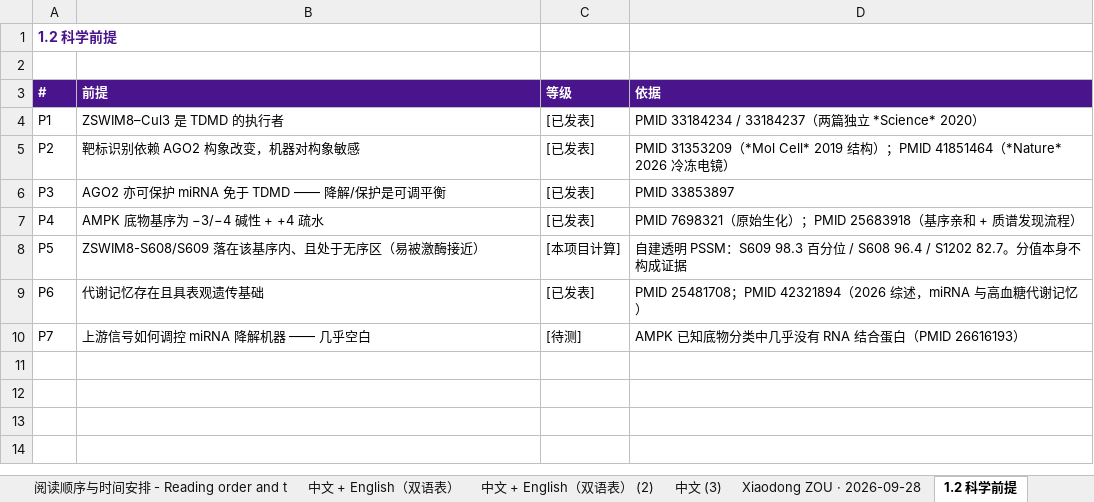
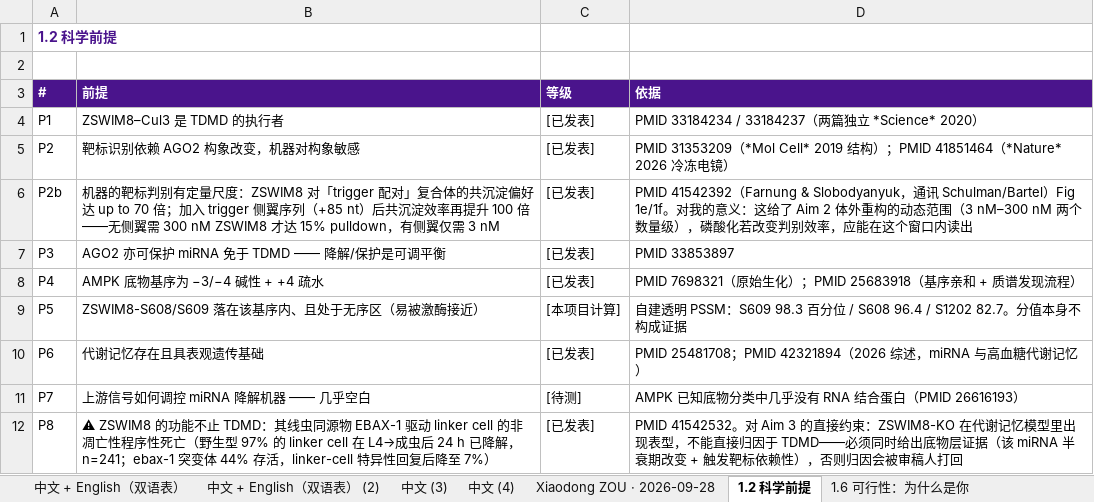
Before and after one commit to zouxdsheldon/pi-grants, an Excel workbook: data/research_roadmap_report.xlsx, sheet 1.2 科学前提, drawn as a sheet; values as stored, in another font and other column widths than the file's, no borders; the diff names each change by its address in the sheet, - before the commit and + after, or states it on an @@ line.

Commit message:
68 篇全文笔记并入路线图报告正文(18 处编辑): 方向1 新增 P2b(判别定量尺度 70x/3nM vs 300nM)与 P8(EBAX-1 非 TDMD 功能->KO 表型不可直接归因); 方向2 竞争解释量化(28/46/37%, Smad3 位点上游 22kb)+新增 P6(成员丰度差 5-14 倍), Aim1 升级为有定量门槛的 go/no-go; W6/W7/W9 换替代文献并标 T2 降级; 分层预算按实际层级重算 39.5h(原 33h 与自身参数不符); 10 节关闭旧缺口并列三处新缺口; 三格式重出 + app 重建

```diff
--- a/data/research_roadmap_report.xlsx (sheet 1.2 科学前提)
+++ b/data/research_roadmap_report.xlsx (sheet 1.2 科学前提)
+sheet tab: 中文 (4)
+row 6: P2b | 机器的靶标判别有定量尺度：ZSWIM8 对「trigger 配对」复合体的共沉淀偏好达 up to 70 倍；加入 trigger 侧翼序列（+85 nt）后共沉淀效率再提升 100 倍——无侧翼需 300 nM ZSWIM8 才达 15% pulldown，有侧翼仅需 3 nM | [已发表] | PMID 41542392（Farnung & Slobodyanyuk，通讯 Schulman/Bartel）Fig 1e/1f。对我的意义：这给了 Aim 2 体外重构的动态范围（3 nM–300 nM 两个数量级），磷酸化若改变判别效率，应能在这个窗口内读出
+row 12: P8 | ⚠ ZSWIM8 的功能不止 TDMD：其线虫同源物 EBAX-1 驱动 linker cell 的非凋亡性程序性死亡（野生型 97% 的 linker cell 在 L4→成虫后 24 h 已降解，n=241；ebax-1 突变体 44% 存活，linker-cell 特异性回复后降至 7%） | [已发表] | PMID 41542532。对 Aim 3 的直接约束：ZSWIM8-KO 在代谢记忆模型里出现表型，不能直接归因于 TDMD——必须同时给出底物层证据（该 miRNA 半衰期改变 + 触发靶标依赖性），否则归因会被审稿人打回
```
Also changed, not shown: sheet 中文 (3), sheet W6 · 代谢记忆：疾病叙事与已有机制解释, sheet W7 · 竞争风险周：miR-29 为什么被关掉——转录解释已, sheet W9 · 落点器官：肠狭窄与心脏纤维化的真实病理, sheet 经本项目核实过的锚点文献（PMID 已验证）- Verifie, sheet 正文 Prose, 3 more sheets, other sheet tabs, 5 other files.
